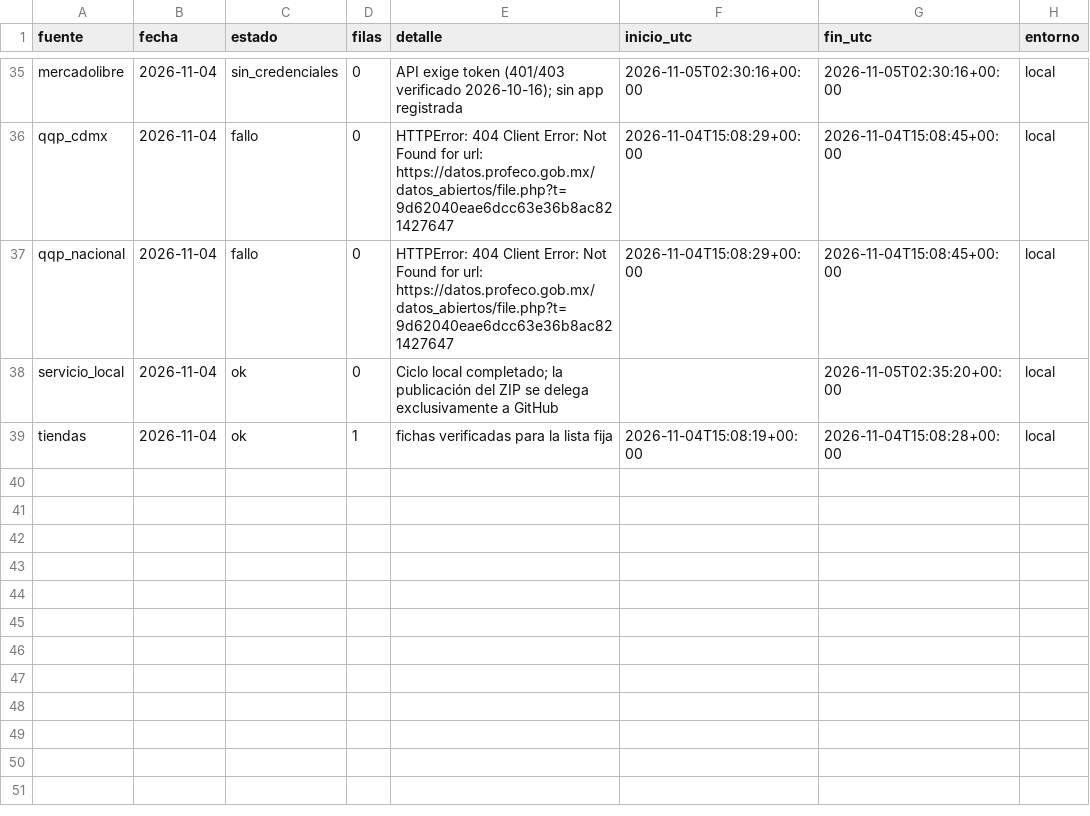
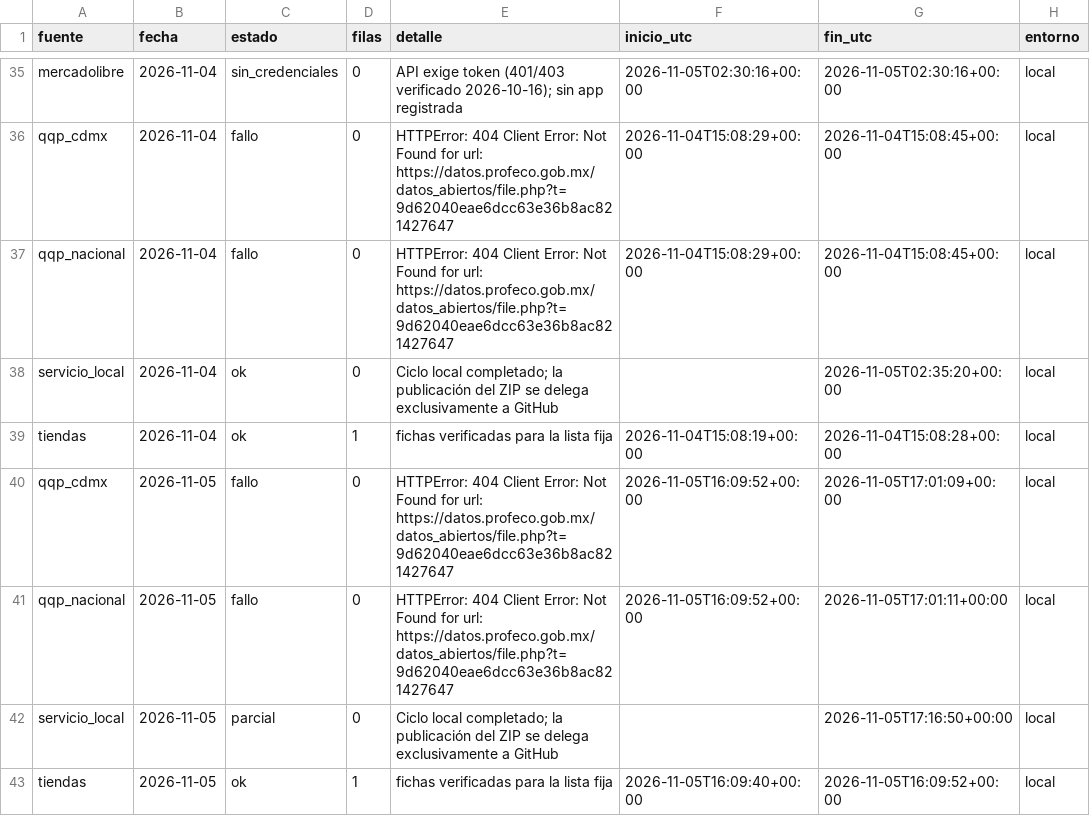
Before and after one commit to d1512pb/sconto-reale-o-falso, a CSV file: data/estado/local.csv, drawn as a sheet; only a part is shown, gaps mark what is left out; the diff names each change by its address in the sheet, - before the commit and + after, or states it on an @@ line.

Commit message:
datos: respaldo local aislado 2026-11-05

```diff
--- a/data/estado/local.csv
+++ b/data/estado/local.csv
+row 40: qqp_cdmx | 2026-11-05 | fallo | 0 | HTTPError: 404 Client Error: Not Found for url: https://datos.profeco.gob.mx/datos_abiertos/file.php?t=9d62040eae6dcc63e36b8ac821427647 | 2026-11-05T16:09:52+00:00 | 2026-11-05T17:01:09+00:00 | local
+row 41: qqp_nacional | 2026-11-05 | fallo | 0 | HTTPError: 404 Client Error: Not Found for url: https://datos.profeco.gob.mx/datos_abiertos/file.php?t=9d62040eae6dcc63e36b8ac821427647 | 2026-11-05T16:09:52+00:00 | 2026-11-05T17:01:11+00:00 | local
+row 42: servicio_local | 2026-11-05 | parcial | 0 | Ciclo local completado; la publicación del ZIP se delega exclusivamente a GitHub |  | 2026-11-05T17:16:50+00:00 | local
+row 43: tiendas | 2026-11-05 | ok | 1 | fichas verificadas para la lista fija | 2026-11-05T16:09:40+00:00 | 2026-11-05T16:09:52+00:00 | local
```
Also changed, not shown: 2 other files.
